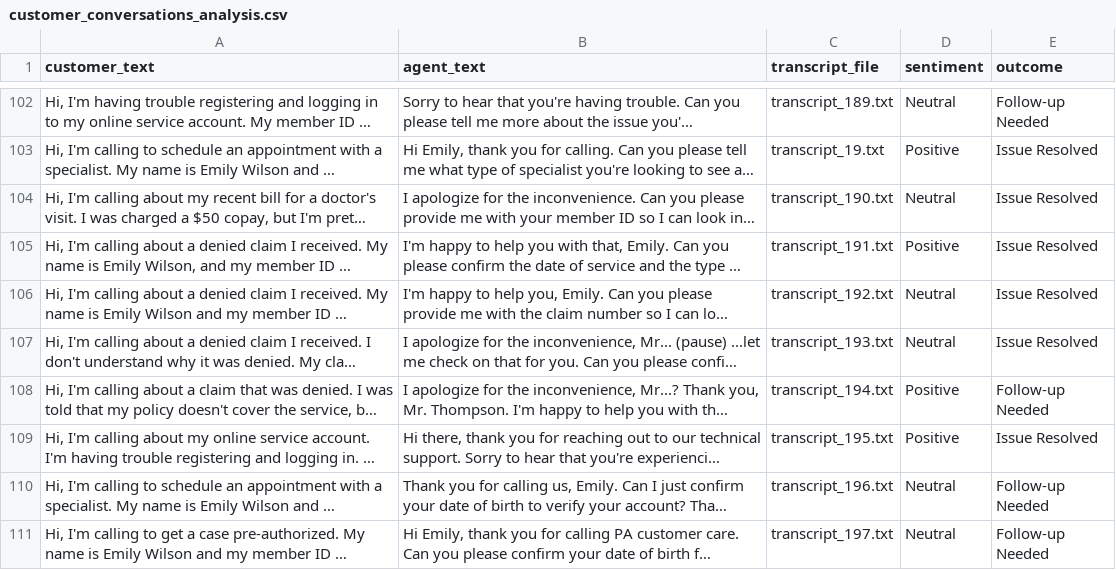
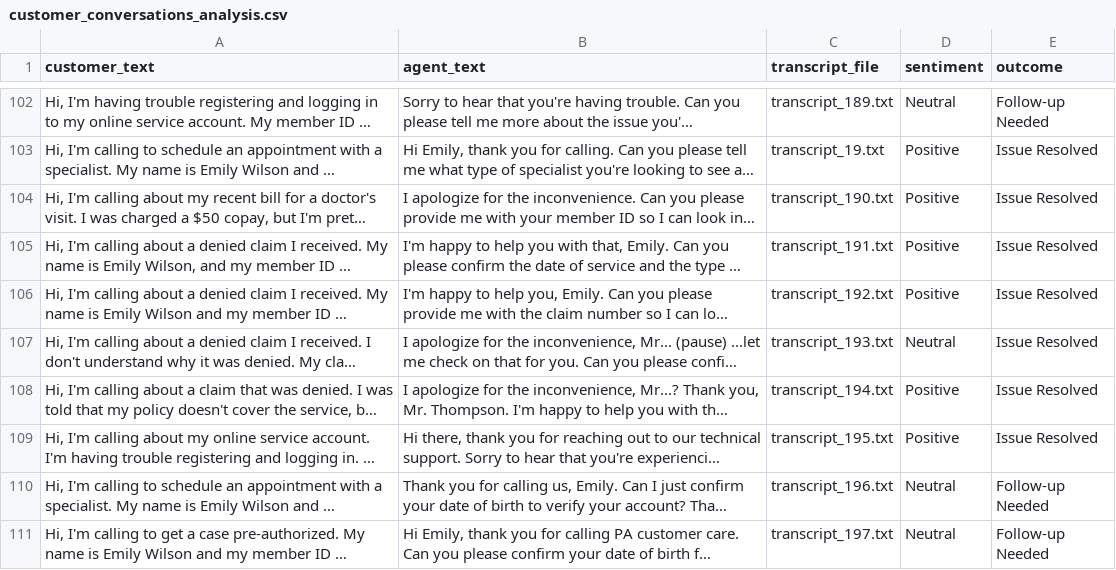
Before and after one commit to uchkid/call-transcript, a CSV file: customer_conversations_analysis.csv, drawn as a sheet; only a part is shown, gaps mark what is left out; long unchanged cells end in …; the diff covers the shown part only; the diff names each change by its address in the sheet, - before the commit and + after, or states it on an @@ line.

```diff
--- a/customer_conversations_analysis.csv
+++ b/customer_conversations_analysis.csv
-D104 (sentiment): Neutral
+D104 (sentiment): Positive
-D106 (sentiment): Neutral
+D106 (sentiment): Positive
-E108 (outcome): Follow-up Needed
+E108 (outcome): Issue Resolved
```
Also changed, not shown: 21 edited cells elsewhere in this file, 4 other files.
